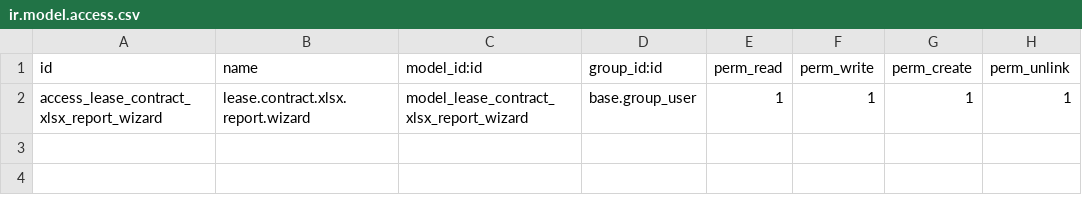
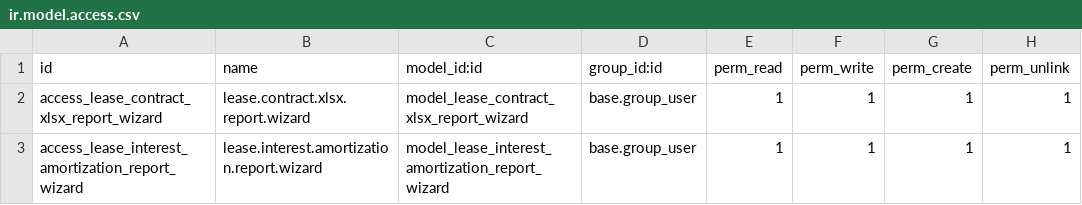
Before and after one commit to cybrosystech/Multi-Clouding, a CSV file: lease_management_report/security/ir.model.access.csv, drawn as a sheet; the diff names each change by its address in the sheet, - before the commit and + after, or states it on an @@ line.

Commit message:
[UPDATE] lease_management_report

```diff
--- a/lease_management_report/security/ir.model.access.csv
+++ b/lease_management_report/security/ir.model.access.csv
+row 3: access_lease_interest_amortization_report_wizard | lease.interest.amortization.report.wizard | model_lease_interest_amortization_report_wizard | base.group_user | 1 | 1 | 1 | 1
```
Also changed, not shown: 5 other files.
